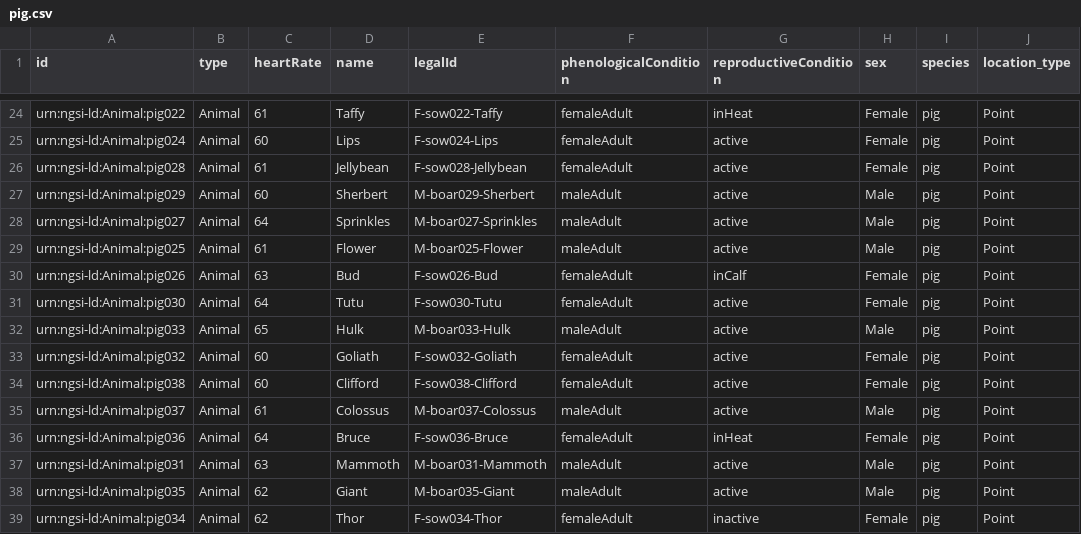
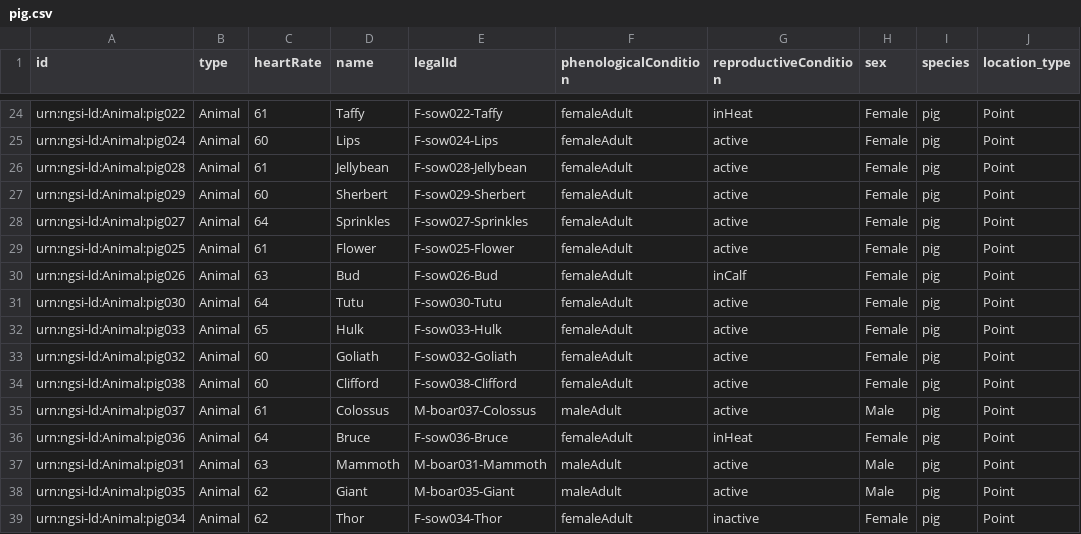
Before and after one commit to FIWARE/tutorials.MCP-Server, a CSV file: data/pig.csv, drawn as a sheet; only a part is shown, gaps mark what is left out; the diff covers the shown part only; the diff names each change by its address in the sheet, - before the commit and + after, or states it on an @@ line.

```diff
--- a/data/pig.csv
+++ b/data/pig.csv
-E27 (legalId): M-boar029-Sherbert
+E27 (legalId): F-sow029-Sherbert
-F27:F29 (phenologicalCondition): maleAdult
+F27:F29 (phenologicalCondition): femaleAdult
-H27:H29 (sex): Male
+H27:H29 (sex): Female
-E28 (legalId): M-boar027-Sprinkles
+E28 (legalId): F-sow027-Sprinkles
-E29 (legalId): M-boar025-Flower
+E29 (legalId): F-sow025-Flower
-E32 (legalId): M-boar033-Hulk
+E32 (legalId): F-sow033-Hulk
-F32 (phenologicalCondition): maleAdult
+F32 (phenologicalCondition): femaleAdult
-H32 (sex): Male
+H32 (sex): Female
```
Also changed, not shown: 36 edited cells elsewhere in this file, data/cow.csv, 4 other files.
